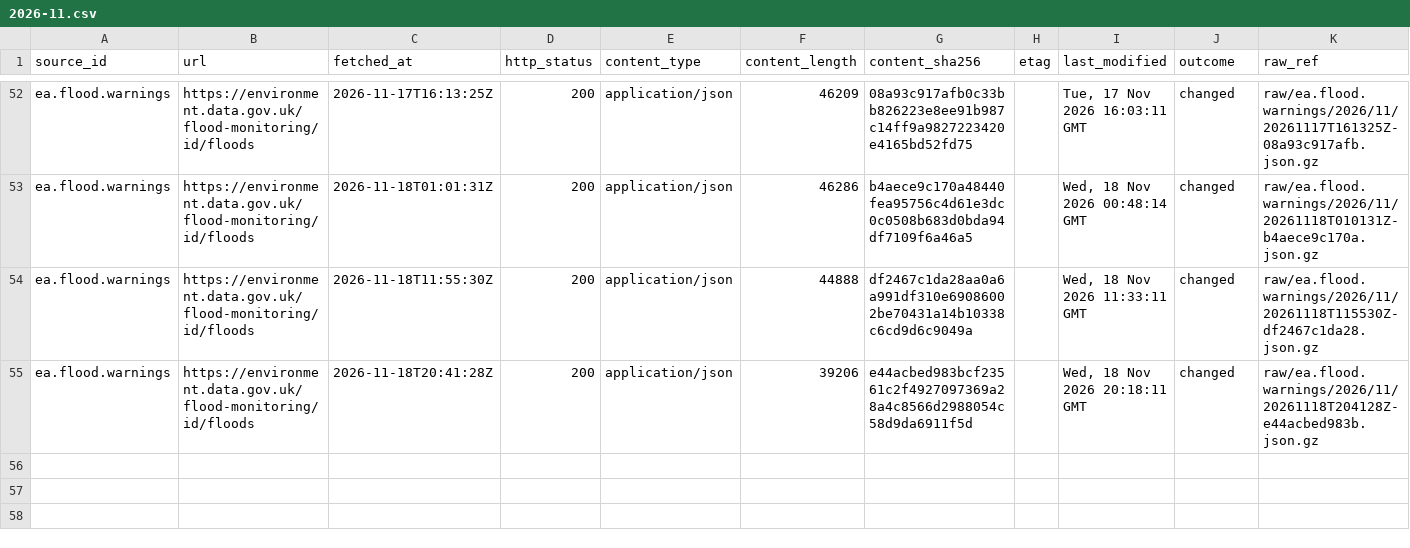
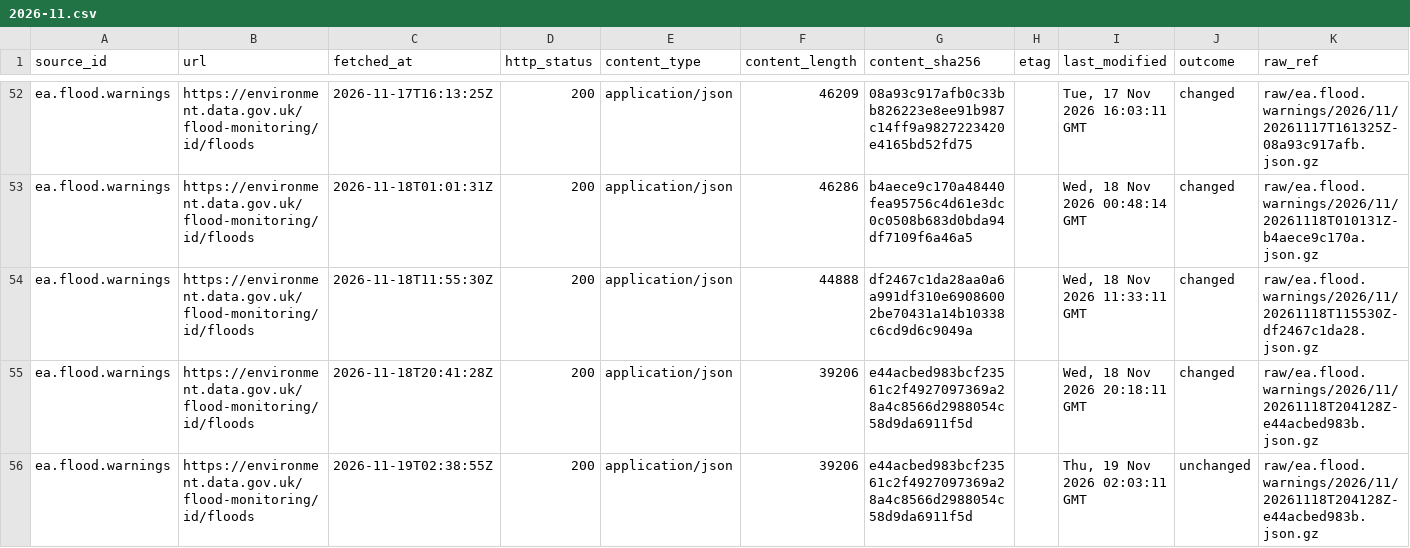
Before and after one commit to q3dresearch/wss-flood-warnings, a CSV file: manifest/ea.flood.warnings/2026-11.csv, drawn as a sheet; only a part is shown, gaps mark what is left out; rows hold the shown columns only; the diff names each change by its address in the sheet, - before the commit and + after, or states it on an @@ line.

```diff
--- a/manifest/ea.flood.warnings/2026-11.csv
+++ b/manifest/ea.flood.warnings/2026-11.csv
+row 56: ea.flood.warnings | https://environment.data.gov.uk/flood-monitoring/id/floods | 2026-11-19T02:38:55Z | 200 | application/json | 39206 | e44acbed983bcf23561c2f4927097369a28a4c8566d2988054c58d9da6911f5d |  | Thu, 19 Nov 2026 02:03:11 GMT | unchanged | raw/ea.flood.warnings/2026/11/20261118T204128Z-e44acbed983b.json.gz
```
Also changed, not shown: 1 other file.
